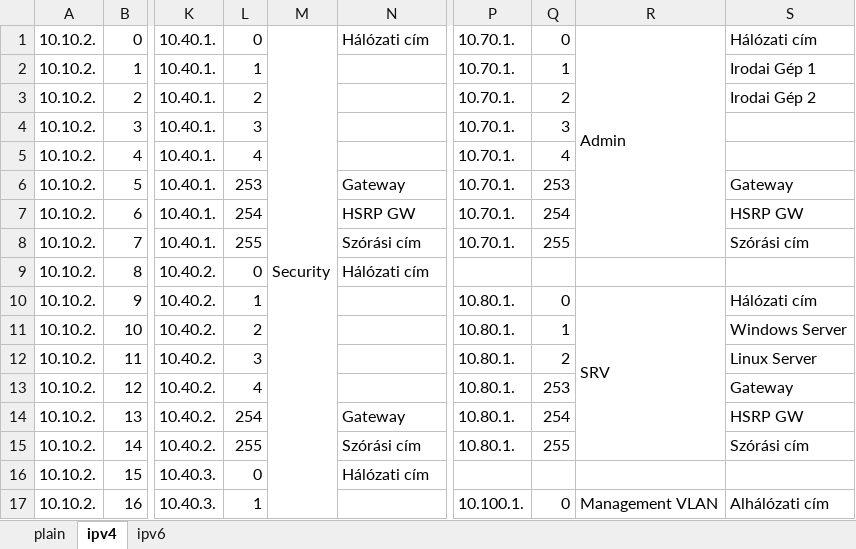
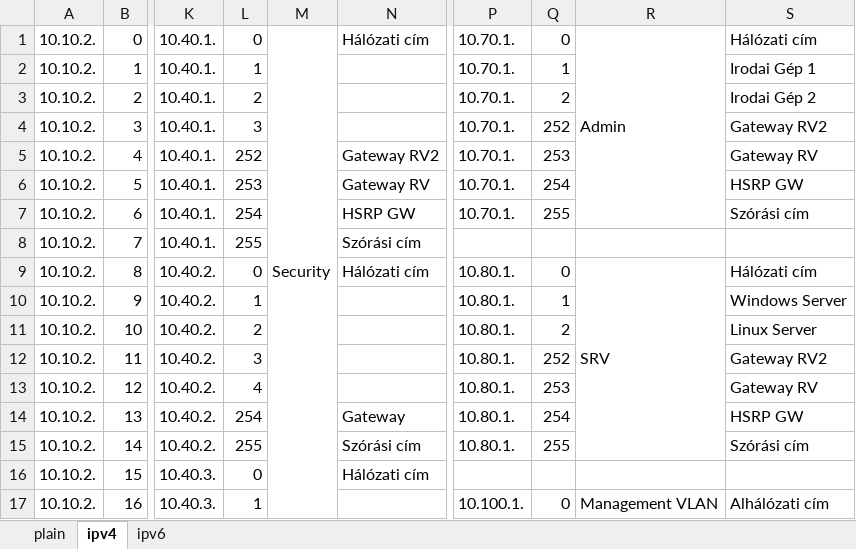
Before and after one commit to I-Izumi/aromas-cubanos, an Excel workbook: Documentations/VLANs/VLSM-tablazat.xlsx, sheet ipv4, drawn as a sheet; only a part is shown, gaps mark what is left out; values as stored, in another font and other column widths than the file's, no cell formats; the diff covers the shown part only; the diff names each change by its address in the sheet, - before the commit and + after, or states it on an @@ line.

```diff
--- a/Documentations/VLANs/VLSM-tablazat.xlsx (sheet ipv4)
+++ b/Documentations/VLANs/VLSM-tablazat.xlsx (sheet ipv4)
-R1:R8 merged
+R1:R7 merged
-Q4: 3
+Q4: 252
-S4: (empty)
+S4: Gateway RV2
-L5: 4
+L5: 252
-N5: (empty)
+N5: Gateway RV2
-Q5: 4
+Q5: 253
-S5: (empty)
+S5: Gateway RV
-N6: Gateway
+N6: Gateway RV
-Q6: 253
+Q6: 254
-S6: Gateway
+S6: HSRP GW
-Q7: 254
+Q7: 255
-S7: HSRP GW
+S7: Szórási cím
-P8: 10.70.1.
+P8: (empty)
-Q8: 255
+Q8: (empty)
-S8: Szórási cím
+S8: (empty)
-P9: (empty)
+P9: 10.80.1.
-Q9: (empty)
+Q9: 0
-R9: (empty)
+R9: SRV
+R9:R15 merged
-S9: (empty)
+S9: Hálózati cím
-Q10: 0
+Q10: 1
-R10: SRV
+R10: (empty)
-R10:R15 merged
-S10: Hálózati cím
+S10: Windows Server
-Q11: 1
+Q11: 2
-S11: Windows Server
+S11: Linux Server
-Q12: 2
+Q12: 252
-S12: Linux Server
+S12: Gateway RV2
-S13: Gateway
+S13: Gateway RV
```
Also changed, not shown: 10 edited cells elsewhere in this sheet, sheet ipv6, cell formats, formulas that keep their value, 5 other files.
